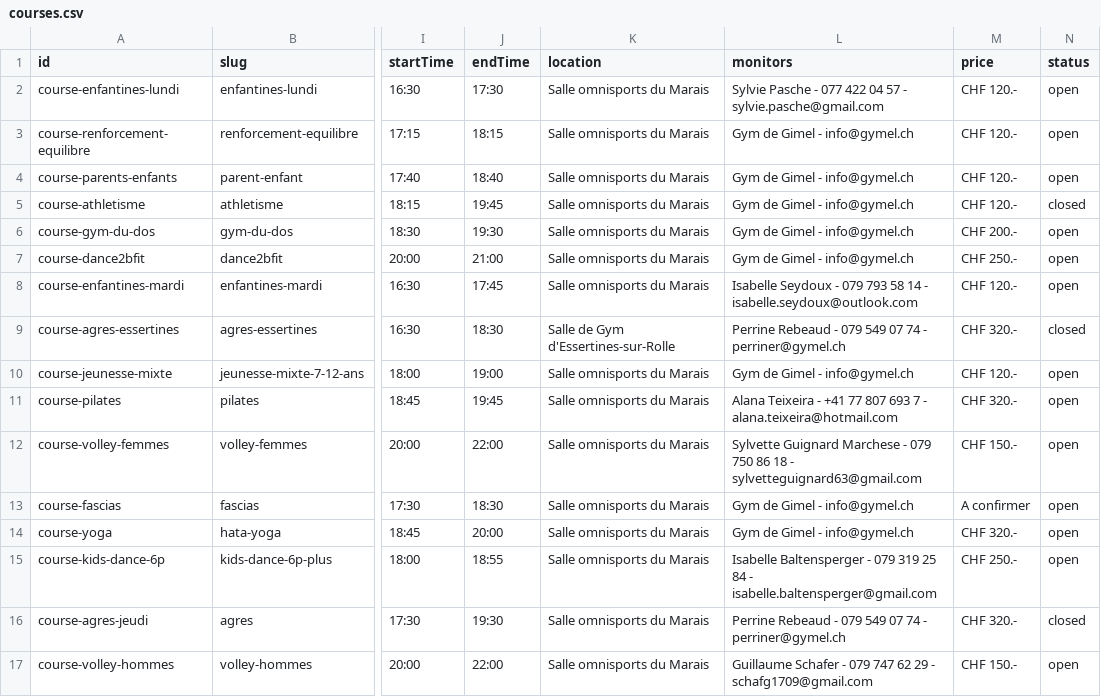
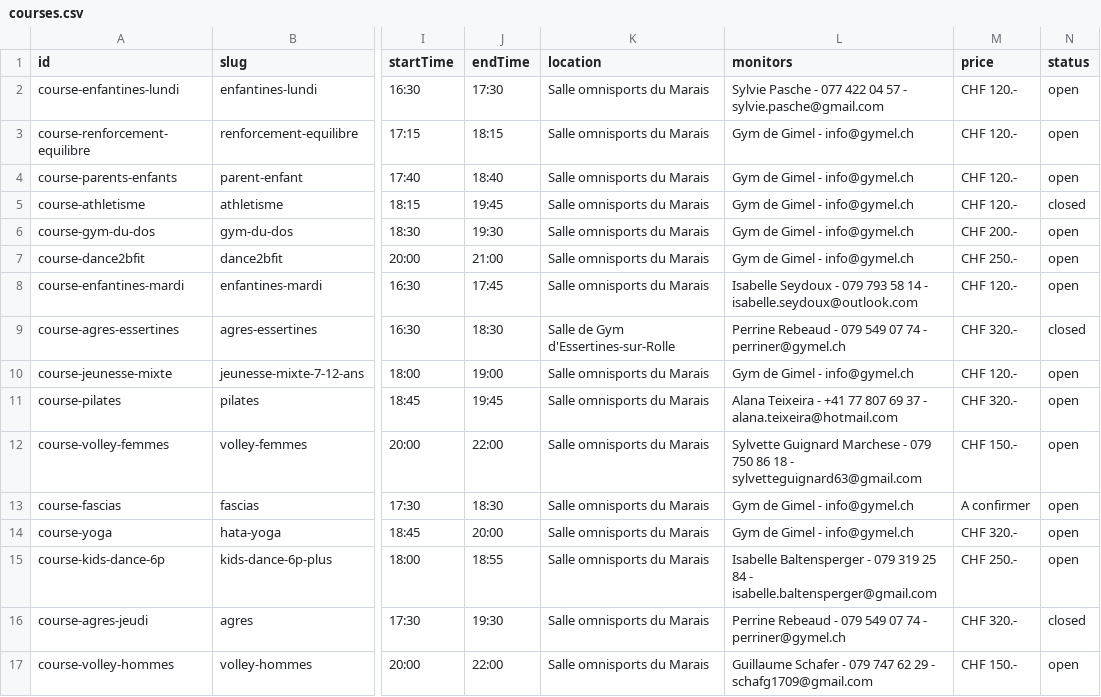
Before and after one commit to Gym-Gimel/data, a CSV file: courses.csv, drawn as a sheet; only a part is shown, gaps mark what is left out; the diff names each change by its address in the sheet, - before the commit and + after, or states it on an @@ line.

Commit message:
fix: fix contact number for Pilates course

```diff
--- a/courses.csv
+++ b/courses.csv
-L11 (monitors): …77 807 693 7 - alana.teixeira@hotmail.com
+L11 (monitors): …77 807 69 37 - alana.teixeira@hotmail.com
```
